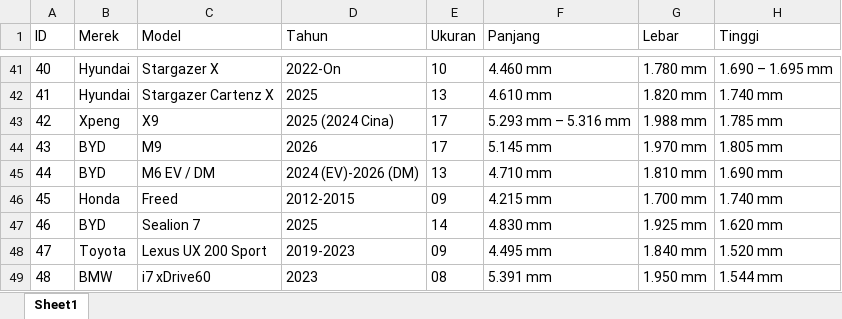
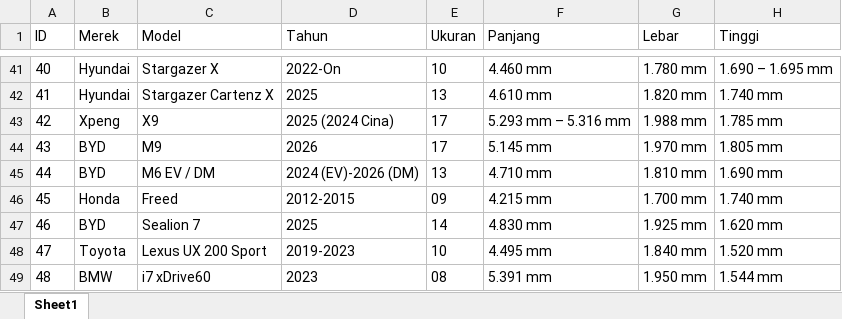
Before and after one commit to tdcbl01-lab/ukuran-cover-mobil, an Excel workbook: data_cover.xlsx, sheet Sheet1, drawn as a sheet; only a part is shown, gaps mark what is left out; values as stored, in another font and other column widths than the file's, no borders; the diff covers the shown part only; the diff names each change by its address in the sheet, - before the commit and + after, or states it on an @@ line.

```diff
--- a/data_cover.xlsx (sheet Sheet1)
+++ b/data_cover.xlsx (sheet Sheet1)
-E48 (Ukuran): 09
+E48 (Ukuran): 10
```
Also changed, not shown: 1 added row elsewhere in this sheet, 2 other files.
